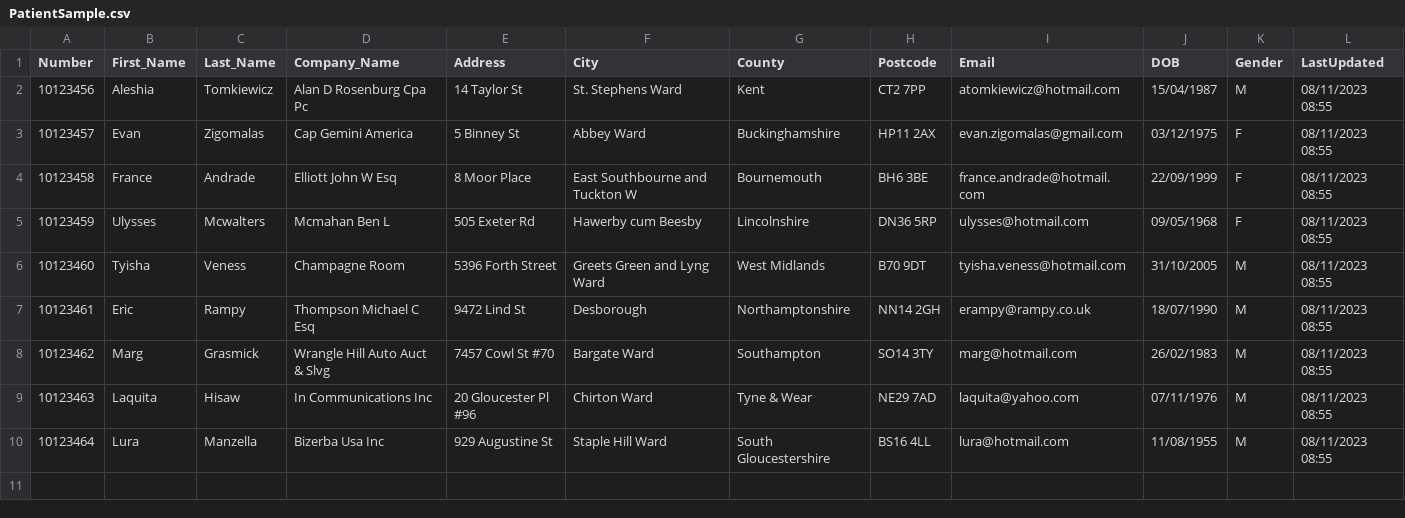
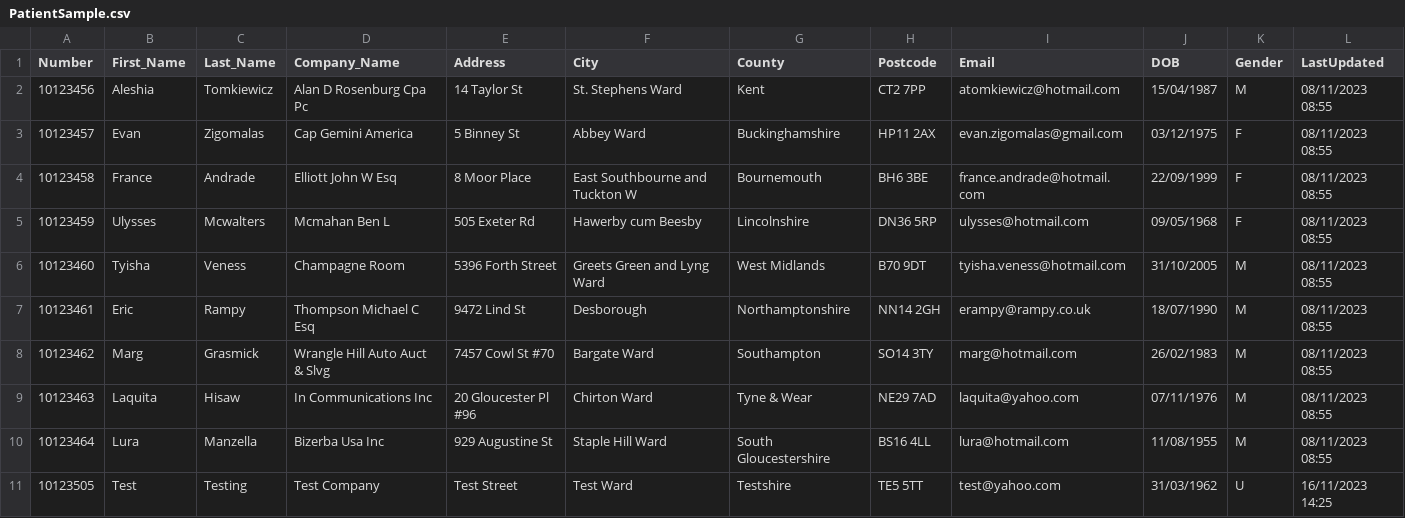
Before and after one commit to MarcusHutch/MHRepository, a CSV file: PatientSample.csv, drawn as a sheet; the diff names each change by its address in the sheet, - before the commit and + after, or states it on an @@ line.

Commit message:
Update PatientSample.csv

```diff
--- a/PatientSample.csv
+++ b/PatientSample.csv
+row 11: 10123505 | Test | Testing | Test Company | Test Street | Test Ward | Testshire | TE5 5TT | test@yahoo.com | 31/03/1962 | U | 16/11/2023 14:25
```
